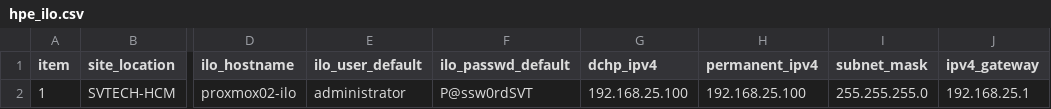
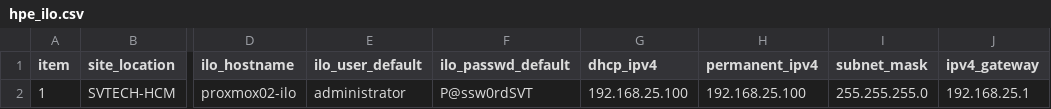
Before and after one commit to svt-sys-sonvu/auto-deploy-winserv-proj, a CSV file: hpe-ilo-ansible-proj/data_files/hpe_ilo.csv, drawn as a sheet; only a part is shown, gaps mark what is left out; the diff names each change by its address in the sheet, - before the commit and + after, or states it on an @@ line.

```diff
--- a/hpe-ilo-ansible-proj/data_files/hpe_ilo.csv
+++ b/hpe-ilo-ansible-proj/data_files/hpe_ilo.csv
-G1: dchp_ipv4
+G1: dhcp_ipv4
```
Also changed, not shown: 20 other files.
